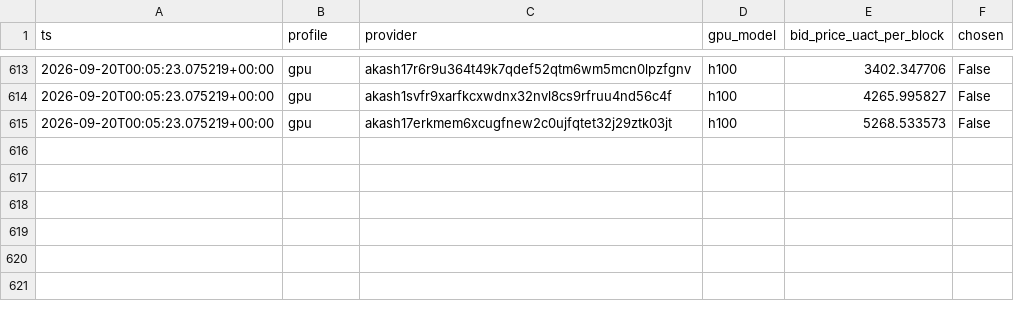
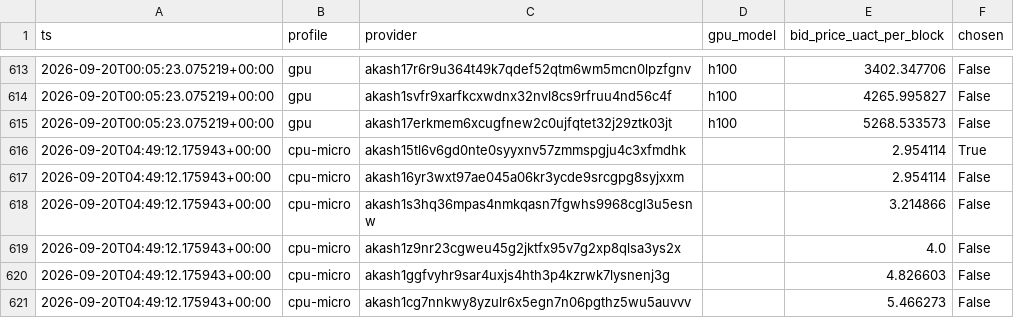
Before and after one commit to themailman05/shoestring, a CSV file: data/bids.csv, drawn as a sheet; only a part is shown, gaps mark what is left out.

```diff
--- a/data/bids.csv
+++ b/data/bids.csv
@@ -615 +615,7 @@ ts,profile,provider,gpu_model,bid_price_uact_per_block,chosen
 2026-09-20T00:05:23.075219+00:00,gpu,akash17erkmem6xcugfnew2c0ujfqtet32j29ztk03jt,h100,5268.533573,False
+2026-09-20T04:49:12.175943+00:00,cpu-micro,akash15tl6v6gd0nte0syyxnv57zmmspgju4c3xfmdhk,,2.954114,True
+2026-09-20T04:49:12.175943+00:00,cpu-micro,akash16yr3wxt97ae045a06kr3ycde9srcgpg8syjxxm,,2.954114,False
+2026-09-20T04:49:12.175943+00:00,cpu-micro,akash1s3hq36mpas4nmkqasn7fgwhs9968cgl3u5esnw,,3.214866,False
+2026-09-20T04:49:12.175943+00:00,cpu-micro,akash1z9nr23cgweu45g2jktfx95v7g2xp8qlsa3ys2x,,4.0,False
+2026-09-20T04:49:12.175943+00:00,cpu-micro,akash1ggfvyhr9sar4uxjs4hth3p4kzrwk7lysnenj3g,,4.826603,False
+2026-09-20T04:49:12.175943+00:00,cpu-micro,akash1cg7nnkwy8yzulr6x5egn7n06pgthz5wu5auvvv,,5.466273,False
```
Also changed, not shown: data/canary.csv.
